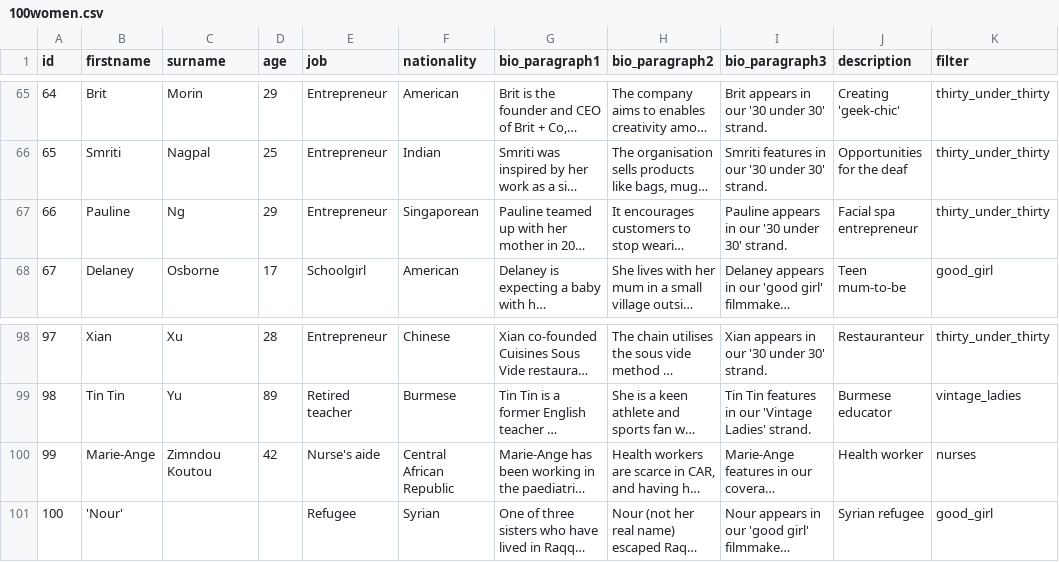
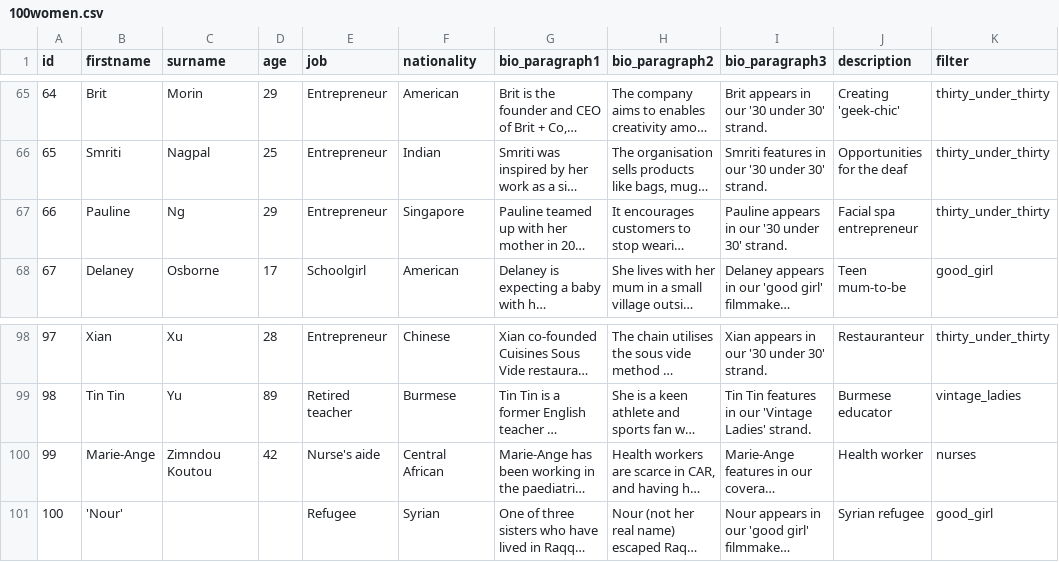
Before and after one commit to Bubica/100WomenHackAB, a CSV file: server_app/resources/100women.csv, drawn as a sheet; only a part is shown, gaps mark what is left out; long unchanged cells end in …; the diff covers the shown part only; the diff names each change by its address in the sheet, - before the commit and + after, or states it on an @@ line.

```diff
--- a/server_app/resources/100women.csv
+++ b/server_app/resources/100women.csv
-F67 (nationality): Singaporean
+F67 (nationality): Singapore
-F100 (nationality): Central African Republic
+F100 (nationality): Central African
```
Also changed, not shown: 8 edited cells elsewhere in this file, server_app/resources/cow.csv, 1 other file.
